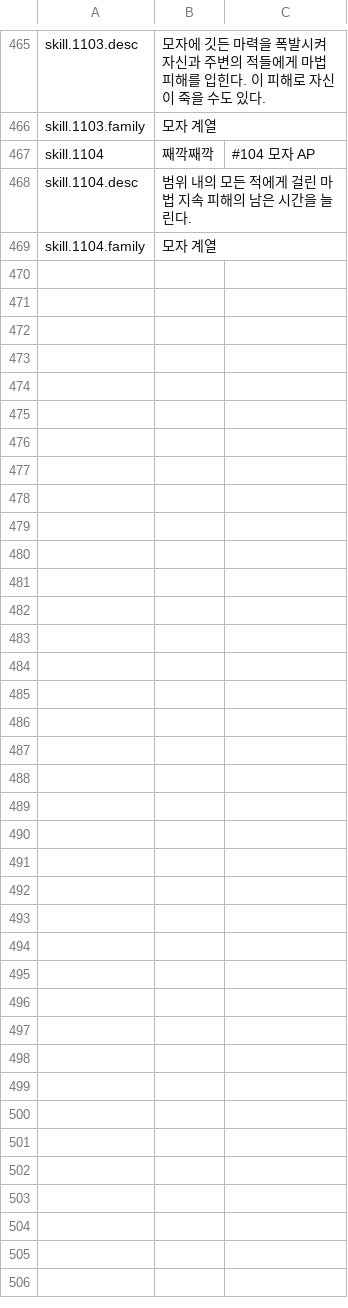
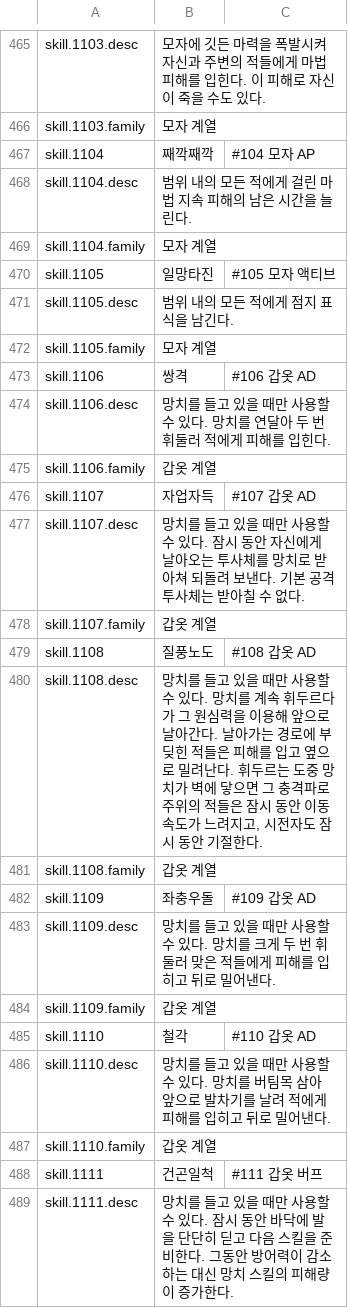
Before and after one commit to HyeonjungYun/for-be-the-king, a CSV file: S1/Content/Data/S1ItemStrings.csv, drawn as a sheet; only a part is shown, gaps mark what is left out; the diff covers the shown part only.

```diff
--- a/S1/Content/Data/S1ItemStrings.csv
+++ b/S1/Content/Data/S1ItemStrings.csv
@@ -469 +469,21 @@ skill.1104.desc,범위 내의 모든 적에게 걸린 마법 지속 피해의
 skill.1104.family,모자 계열,
+skill.1105,일망타진,#105 모자 액티브
+skill.1105.desc,범위 내의 모든 적에게 점지 표식을 남긴다.,
+skill.1105.family,모자 계열,
+skill.1106,쌍격,#106 갑옷 AD
+skill.1106.desc,망치를 들고 있을 때만 사용할 수 있다. 망치를 연달아 두 번 휘둘러 적에게 피해를 입힌다.,
+skill.1106.family,갑옷 계열,
+skill.1107,자업자득,#107 갑옷 AD
+skill.1107.desc,망치를 들고 있을 때만 사용할 수 있다. 잠시 동안 자신에게 날아오는 투사체를 망치로 받아쳐 되돌려 보낸다. 기본 공격 투사체는 받아칠 수 없다.,
+skill.1107.family,갑옷 계열,
+skill.1108,질풍노도,#108 갑옷 AD
+skill.1108.desc,"망치를 들고 있을 때만 사용할 수 있다. 망치를 계속 휘두르다가 그 원심력을 이용해 앞으로 날아간다. 날아가는 경로에 부딪힌 적들은 피해를 입고 옆으로 밀려난다. 휘두르는 도중 망치가 벽에 닿으면 그 충격파로 주위의 적들은 잠시 동안 이동 속도가 느려지고, 시전자도 잠시 동안 기절한다.",
+skill.1108.family,갑옷 계열,
+skill.1109,좌충우돌,#109 갑옷 AD
+skill.1109.desc,망치를 들고 있을 때만 사용할 수 있다. 망치를 크게 두 번 휘둘러 맞은 적들에게 피해를 입히고 뒤로 밀어낸다.,
+skill.1109.family,갑옷 계열,
+skill.1110,철각,#110 갑옷 AD
+skill.1110.desc,망치를 들고 있을 때만 사용할 수 있다. 망치를 버팀목 삼아 앞으로 발차기를 날려 적에게 피해를 입히고 뒤로 밀어낸다.,
+skill.1110.family,갑옷 계열,
+skill.1111,건곤일척,#111 갑옷 버프
+skill.1111.desc,망치를 들고 있을 때만 사용할 수 있다. 잠시 동안 바닥에 발을 단단히 딛고 다음 스킬을 준비한다. 그동안 방어력이 감소하는 대신 망치 스킬의 피해량이 증가한다.,
```
Also changed, not shown: 10 added rows elsewhere in this file, 1 other file.
